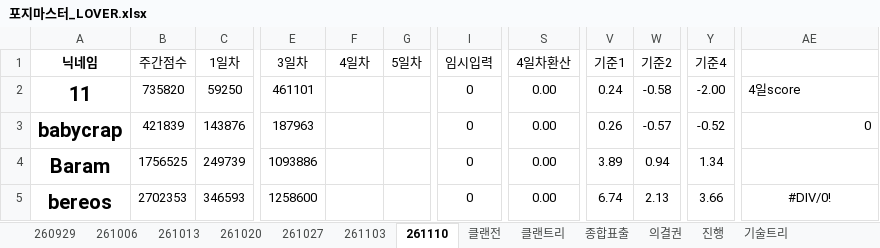
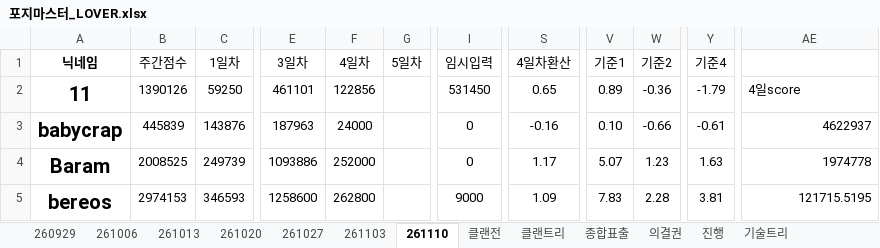
Before and after one commit to YarrLOVER/baseball-LOVER-, an Excel workbook: 포지마스터_LOVER.xlsx, sheet 261110, drawn as a sheet; only a part is shown, gaps mark what is left out; values as stored, in another font and other column widths than the file's, no borders; conditional formats not drawn; the diff covers the shown part only; the diff names each change by its address in the sheet, - before the commit and + after, or states it on an @@ line.

Commit message:
Add files via upload

```diff
--- a/포지마스터_LOVER.xlsx (sheet 261110)
+++ b/포지마스터_LOVER.xlsx (sheet 261110)
-B2 (주간점수): 735820
+B2 (주간점수): 1390126
-F2 (4일차): (empty)
+F2 (4일차): 122856
-I2 (임시입력): 0
+I2 (임시입력): 531450
-S2 (4일차환산): 0.00
+S2 (4일차환산): 0.65
-V2 (기준1): 0.24
+V2 (기준1): 0.89
-W2 (기준2): -0.58
+W2 (기준2): -0.36
-Y2 (기준4): -2.00
+Y2 (기준4): -1.79
-B3 (주간점수): 421839
+B3 (주간점수): 445839
-F3 (4일차): (empty)
+F3 (4일차): 24000
-S3 (4일차환산): 0.00
+S3 (4일차환산): -0.16
-V3 (기준1): 0.26
+V3 (기준1): 0.10
-W3 (기준2): -0.57
+W3 (기준2): -0.66
-Y3 (기준4): -0.52
+Y3 (기준4): -0.61
-AE3: 0
+AE3: 4622937
-B4 (주간점수): 1756525
+B4 (주간점수): 2008525
-F4 (4일차): (empty)
+F4 (4일차): 252000
-S4 (4일차환산): 0.00
+S4 (4일차환산): 1.17
-V4 (기준1): 3.89
+V4 (기준1): 5.07
-W4 (기준2): 0.94
+W4 (기준2): 1.23
-Y4 (기준4): 1.34
+Y4 (기준4): 1.63
-AE4: (empty)
+AE4: 1974778
-B5 (주간점수): 2702353
+B5 (주간점수): 2974153
-F5 (4일차): (empty)
+F5 (4일차): 262800
-I5 (임시입력): 0
+I5 (임시입력): 9000
-S5 (4일차환산): 0.00
+S5 (4일차환산): 1.09
-V5 (기준1): 6.74
+V5 (기준1): 7.83
-W5 (기준2): 2.13
+W5 (기준2): 2.28
-Y5 (기준4): 3.66
+Y5 (기준4): 3.81
-AE5: #DIV/0!
+AE5: 121715.5195
-AE5 alignment: center
+AE5 alignment: right
```
Also changed, not shown: 275 edited cells and cell formats elsewhere in this sheet, sheet 클랜전, sheet 종합표출.
